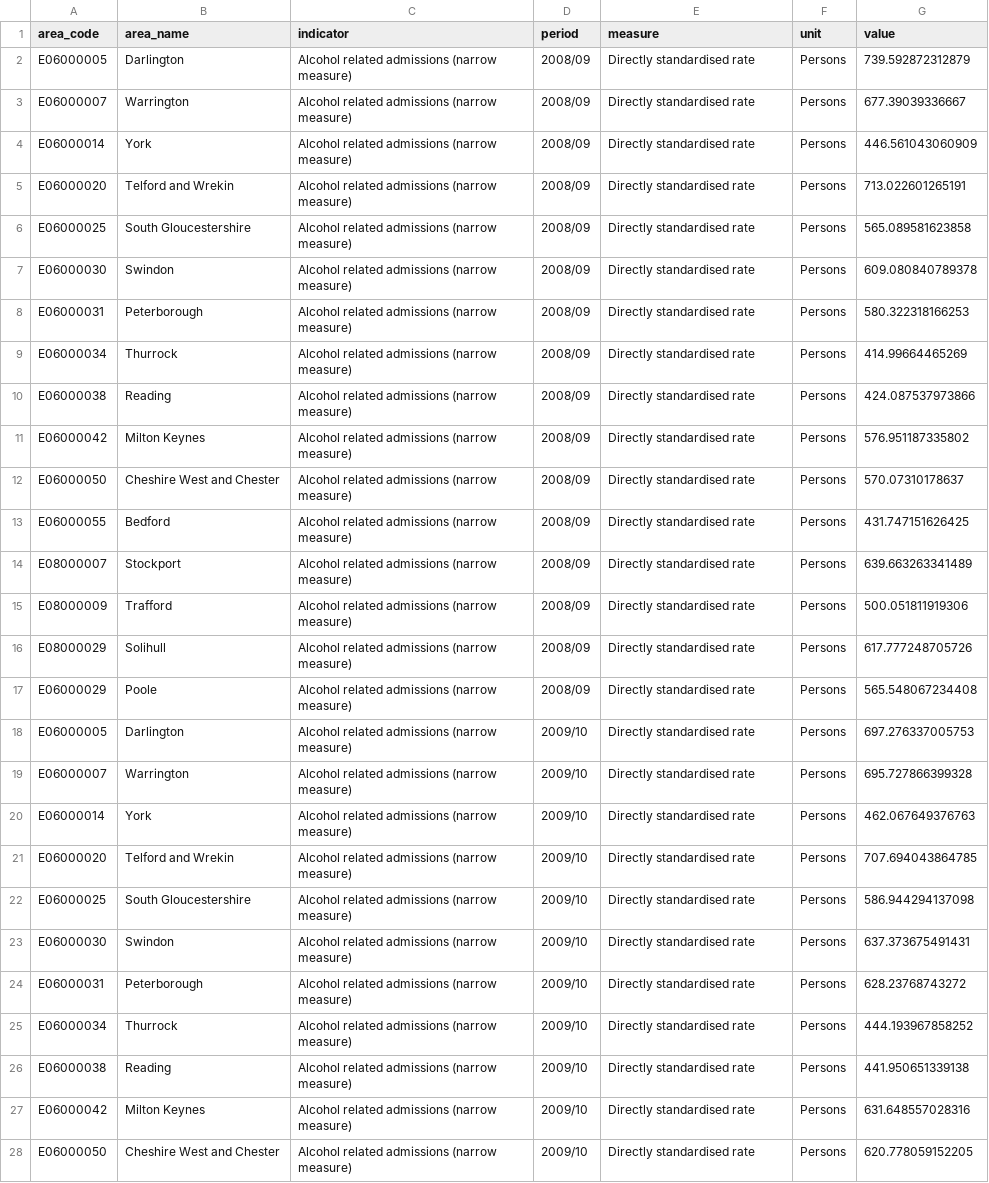
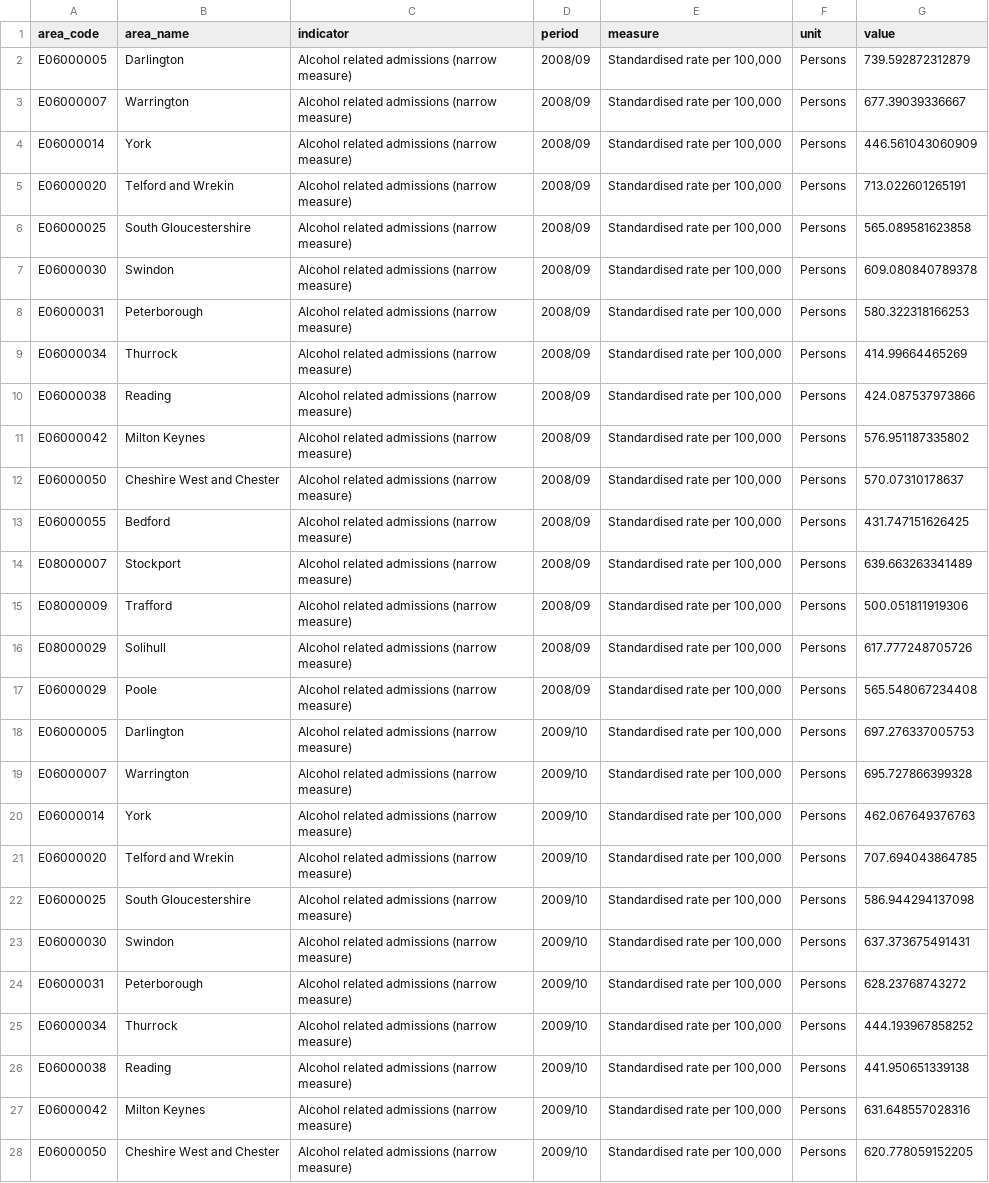
Before and after one commit to traffordDataLab/dashboard, a CSV file: data/health/alcohol_related_admissions.csv, drawn as a sheet; only a part is shown; the diff covers the shown part only; the diff names each change by its address in the sheet, - before the commit and + after, or states it on an @@ line.

Commit message:
Alcohol related mortality

```diff
--- a/data/health/alcohol_related_admissions.csv
+++ b/data/health/alcohol_related_admissions.csv
-E2:E28 (measure): Directly standardised rate
+E2:E28 (measure): Standardised rate per 100,000
```
Also changed, not shown: 133 edited cells elsewhere in this file, 5 other files.
